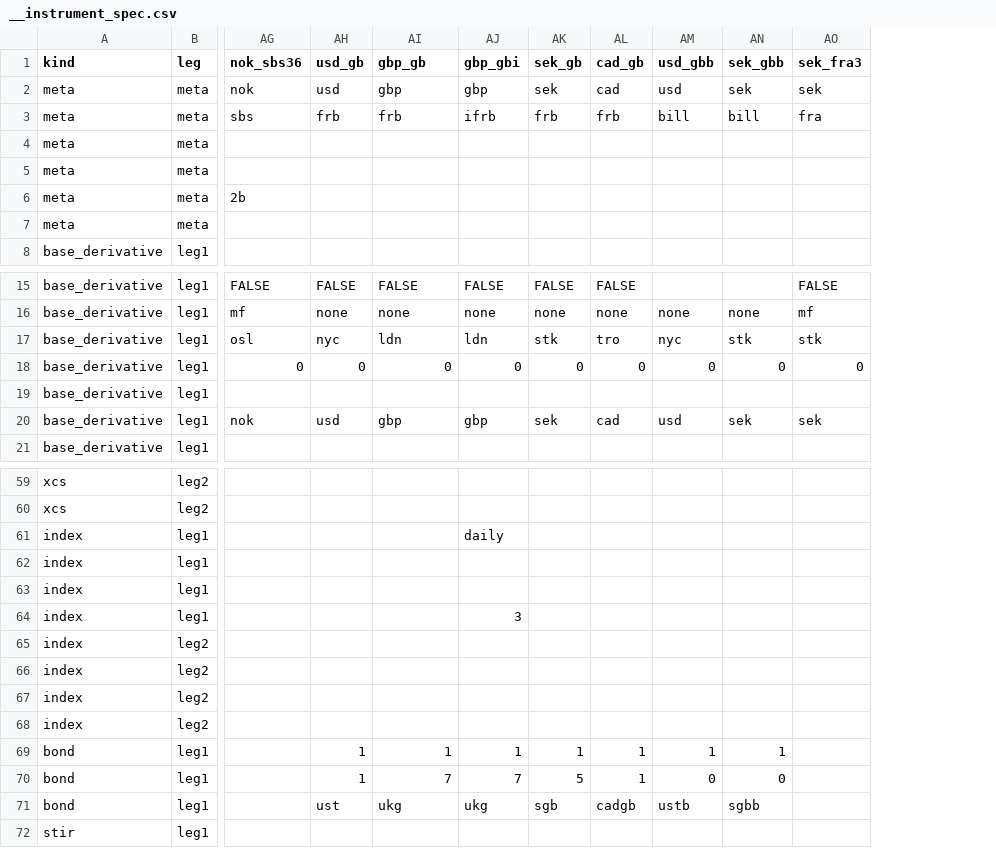
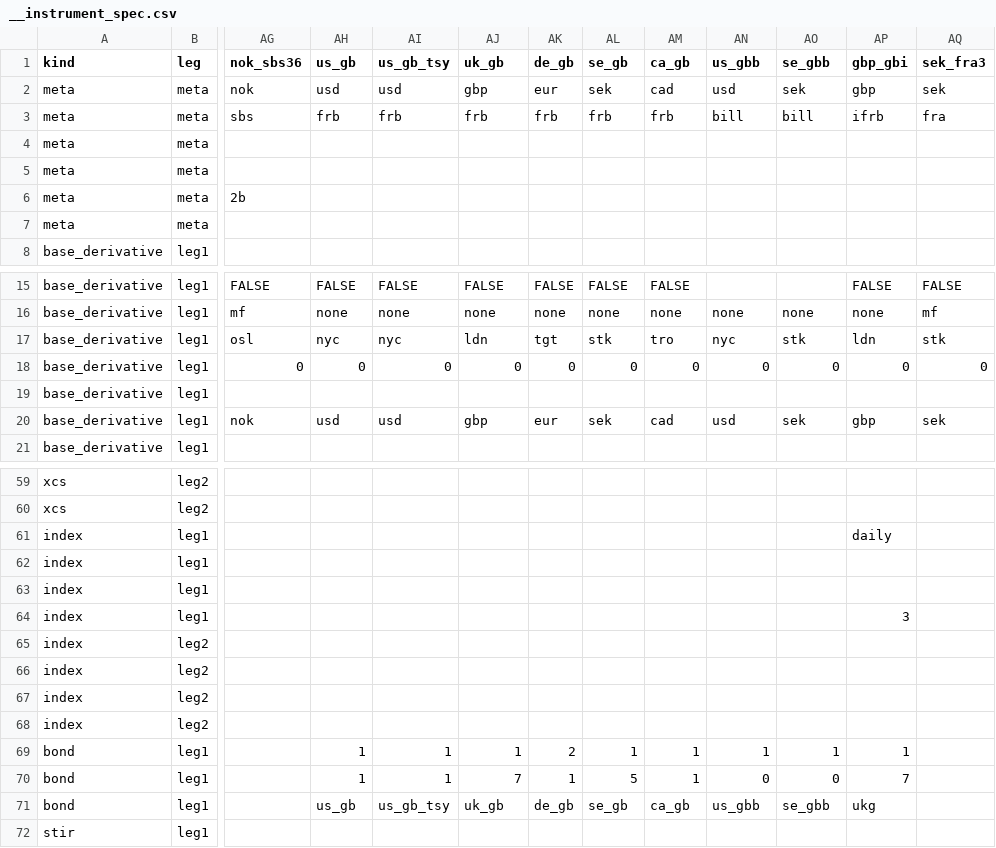
Before and after one commit to attack68/rateslib, a CSV file: python/rateslib/data/__instrument_spec.csv, drawn as a sheet; only a part is shown, gaps mark what is left out; addresses are those after the commit; the diff names each change by its address in the sheet, - before the commit and + after, or states it on an @@ line.

Commit message:
ENH: add spec for Bunds (#220)
Co-authored-by: JHM Darbyshire (iMac) <attack68@users.noreply.github.com>

```diff
--- a/python/rateslib/data/__instrument_spec.csv
+++ b/python/rateslib/data/__instrument_spec.csv
+column AK (de_gb), rows 2-3: eur | frb; rows 15-20: FALSE | none | tgt | 0 |  | eur; rows 69-71: 2 | 1 | de_gb
+column AP (gbp_gbi), rows 2-3: gbp | ifrb; rows 15-20: FALSE | none | ldn | 0 |  | gbp; rows 61-71: daily |  |  | 3 |  |  |  |  | 1 | 7 | ukg
-AH1: usd_gb
+AH1: us_gb
-AI1: gbp_gb
+AI1: us_gb_tsy
-AJ1: gbp_gbi
+AJ1: uk_gb
-AL1: sek_gb
+AL1: se_gb
-AM1: cad_gb
+AM1: ca_gb
-AN1: usd_gbb
+AN1: us_gbb
-AO1: sek_gbb
+AO1: se_gbb
-AI2 (us_gb_tsy): gbp
+AI2 (us_gb_tsy): usd
-AJ3 (uk_gb): ifrb
+AJ3 (uk_gb): frb
-AI17 (us_gb_tsy): ldn
+AI17 (us_gb_tsy): nyc
-AI20 (us_gb_tsy): gbp
+AI20 (us_gb_tsy): usd
-AJ61 (uk_gb): daily
+AJ61 (uk_gb): (empty)
-AJ64 (uk_gb): 3
+AJ64 (uk_gb): (empty)
-AI70 (us_gb_tsy): 7
+AI70 (us_gb_tsy): 1
-AH71 (us_gb): ust
+AH71 (us_gb): us_gb
-AI71 (us_gb_tsy): ukg
+AI71 (us_gb_tsy): us_gb_tsy
-AJ71 (uk_gb): ukg
+AJ71 (uk_gb): uk_gb
-AL71 (se_gb): sgb
+AL71 (se_gb): se_gb
-AM71 (ca_gb): cadgb
+AM71 (ca_gb): ca_gb
-AN71 (us_gbb): ustb
+AN71 (us_gbb): us_gbb
-AO71 (se_gbb): sgbb
+AO71 (se_gbb): se_gbb
```
Also changed, not shown: 9 other files.
